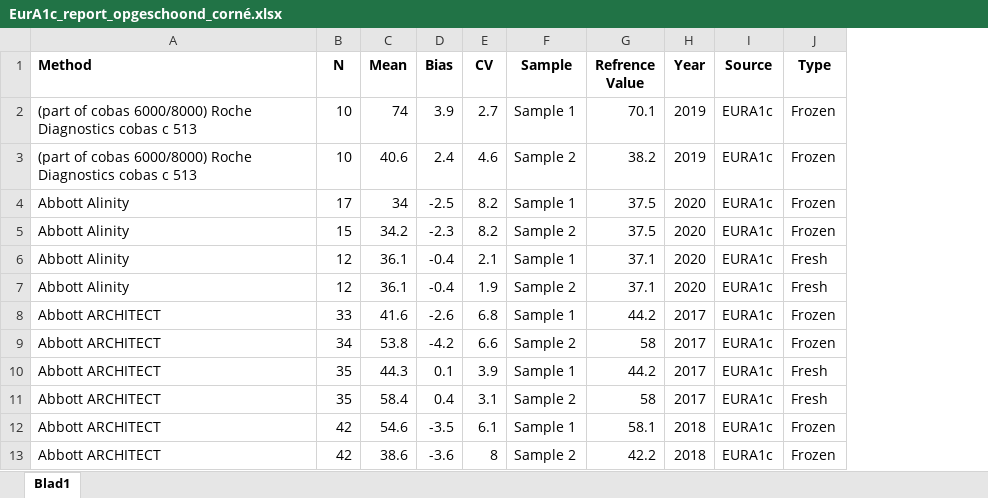
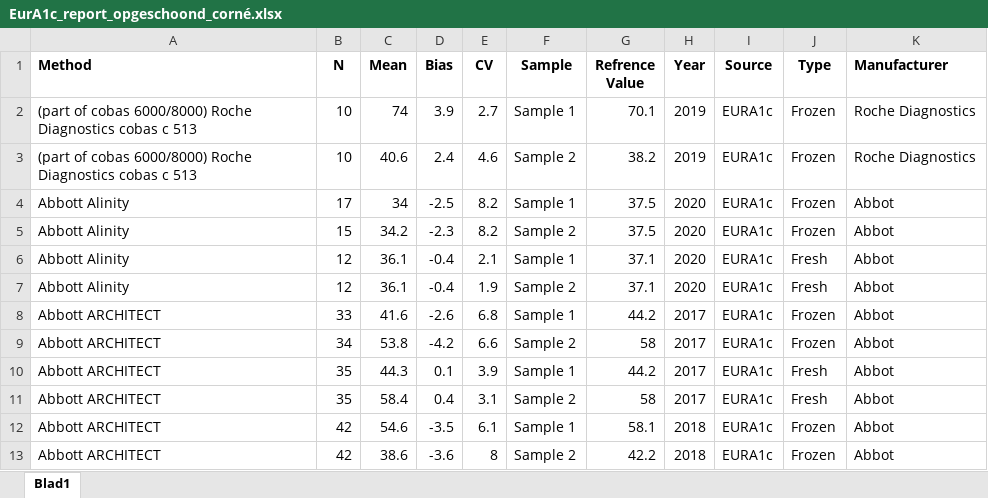
Before and after one commit to DSa-HbA1c/EurA1c-data, an Excel workbook: data/EurA1c_report_opgeschoond_corné.xlsx, sheet Blad1, drawn as a sheet; only a part is shown; values as stored, in another font and other column widths than the file's, no borders; the diff names each change by its address in the sheet, - before the commit and + after, or states it on an @@ line.

Commit message:
manufacturers toegevoegd

```diff
--- a/data/EurA1c_report_opgeschoond_corné.xlsx (sheet Blad1)
+++ b/data/EurA1c_report_opgeschoond_corné.xlsx (sheet Blad1)
+column K (Manufacturer), rows 2-13: Roche Diagnostics | Roche Diagnostics | Abbot | Abbot | Abbot | Abbot | Abbot | Abbot | Abbot | Abbot | Abbot | Abbot
```
